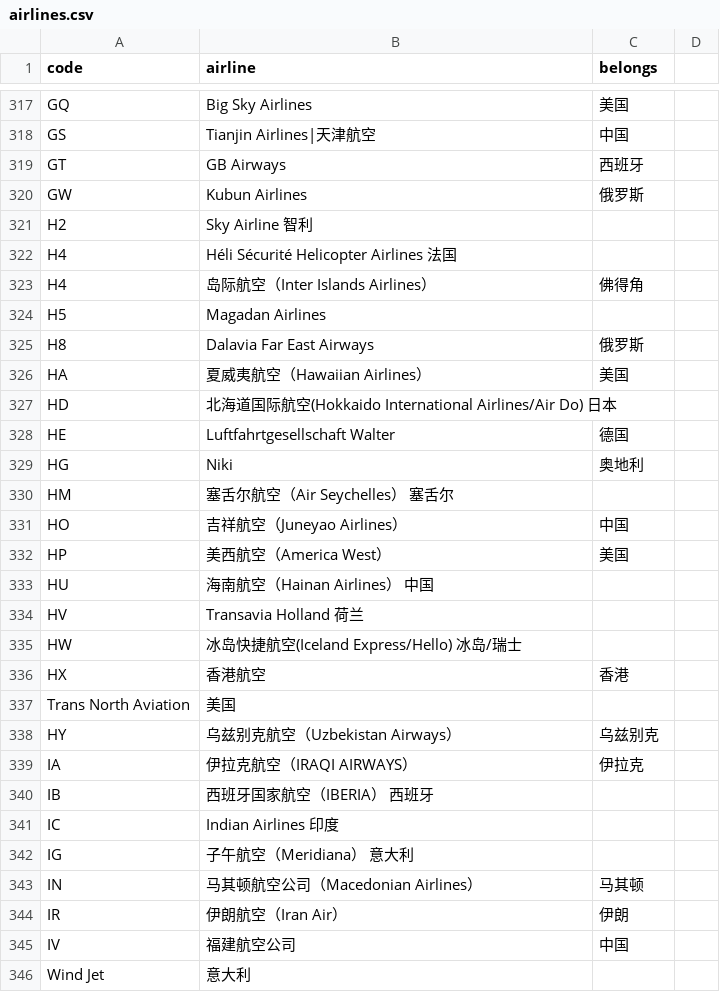
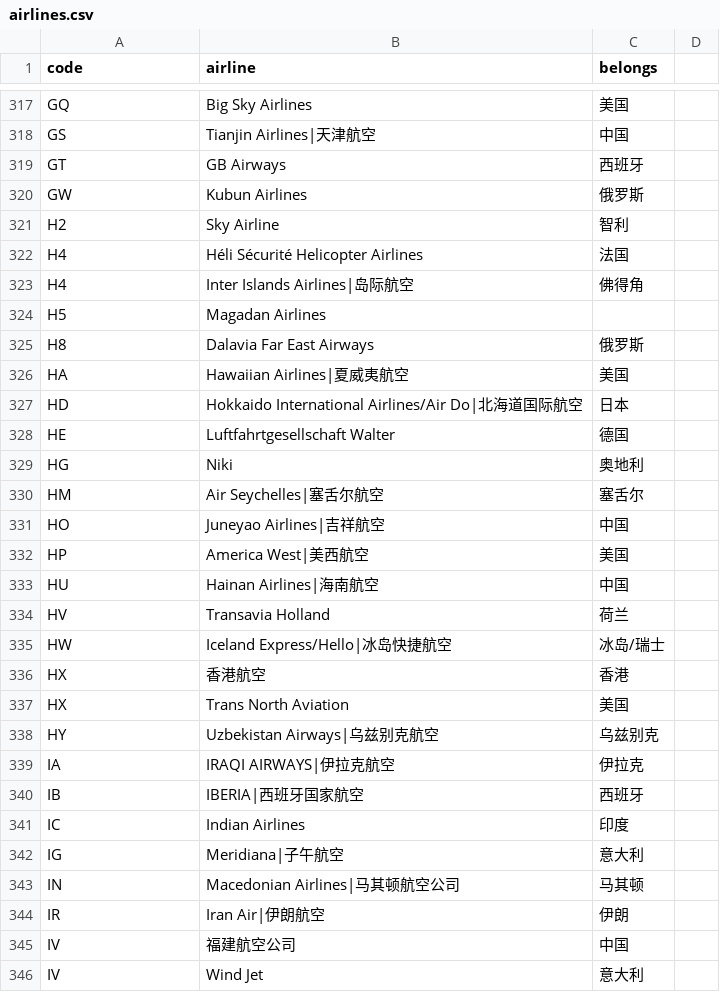
Before and after one commit to StayExpert/iata, a CSV file: csv/airlines.csv, drawn as a sheet; only a part is shown, gaps mark what is left out; the diff covers the shown part only.

Commit message:
Format raw csv data

```diff
--- a/csv/airlines.csv
+++ b/csv/airlines.csv
@@ -320,27 +320,27 @@ GT,GB Airways,西班牙
 GW,Kubun Airlines,俄罗斯
-H2,Sky Airline 智利
-H4,Héli Sécurité Helicopter Airlines 法国
-H4,岛际航空（Inter Islands Airlines）,佛得角
+H2,Sky Airline,智利
+H4,Héli Sécurité Helicopter Airlines,法国
+H4,Inter Islands Airlines|岛际航空,佛得角
 H5,Magadan Airlines,
 H8,Dalavia Far East Airways,俄罗斯
-HA,夏威夷航空（Hawaiian Airlines）,美国
-HD,北海道国际航空(Hokkaido International Airlines/Air Do) 日本
+HA,Hawaiian Airlines|夏威夷航空,美国
+HD,Hokkaido International Airlines/Air Do|北海道国际航空,日本
 HE,Luftfahrtgesellschaft Walter,德国
 HG,Niki,奥地利
-HM,塞舌尔航空（Air Seychelles） 塞舌尔
-HO,吉祥航空（Juneyao Airlines）,中国
-HP,美西航空（America West）,美国
-HU,海南航空（Hainan Airlines） 中国
-HV,Transavia Holland 荷兰
-HW,冰岛快捷航空(Iceland Express/Hello) 冰岛/瑞士
+HM,Air Seychelles|塞舌尔航空,塞舌尔
+HO,Juneyao Airlines|吉祥航空,中国
+HP,America West|美西航空,美国
+HU,Hainan Airlines|海南航空,中国
+HV,Transavia Holland,荷兰
+HW,Iceland Express/Hello|冰岛快捷航空,冰岛/瑞士
 HX,香港航空,香港
-Trans North Aviation,美国
-HY,乌兹别克航空（Uzbekistan Airways）,乌兹别克
-IA,伊拉克航空（IRAQI AIRWAYS）,伊拉克
-IB,西班牙国家航空（IBERIA） 西班牙
-IC,Indian Airlines 印度
-IG,子午航空（Meridiana） 意大利
-IN,马其顿航空公司（Macedonian Airlines）,马其顿
-IR,伊朗航空（Iran Air）,伊朗
+HX,Trans North Aviation,美国
+HY,Uzbekistan Airways|乌兹别克航空,乌兹别克
+IA,IRAQI AIRWAYS|伊拉克航空,伊拉克
+IB,IBERIA|西班牙国家航空,西班牙
+IC,Indian Airlines,印度
+IG,Meridiana|子午航空,意大利
+IN,Macedonian Airlines|马其顿航空公司,马其顿
+IR,Iran Air|伊朗航空,伊朗
 IV,福建航空公司,中国
-Wind Jet,意大利
+IV,Wind Jet,意大利
```
Also changed, not shown: 2 added rows, 4 removed rows and 138 edited cells elsewhere in this file.
